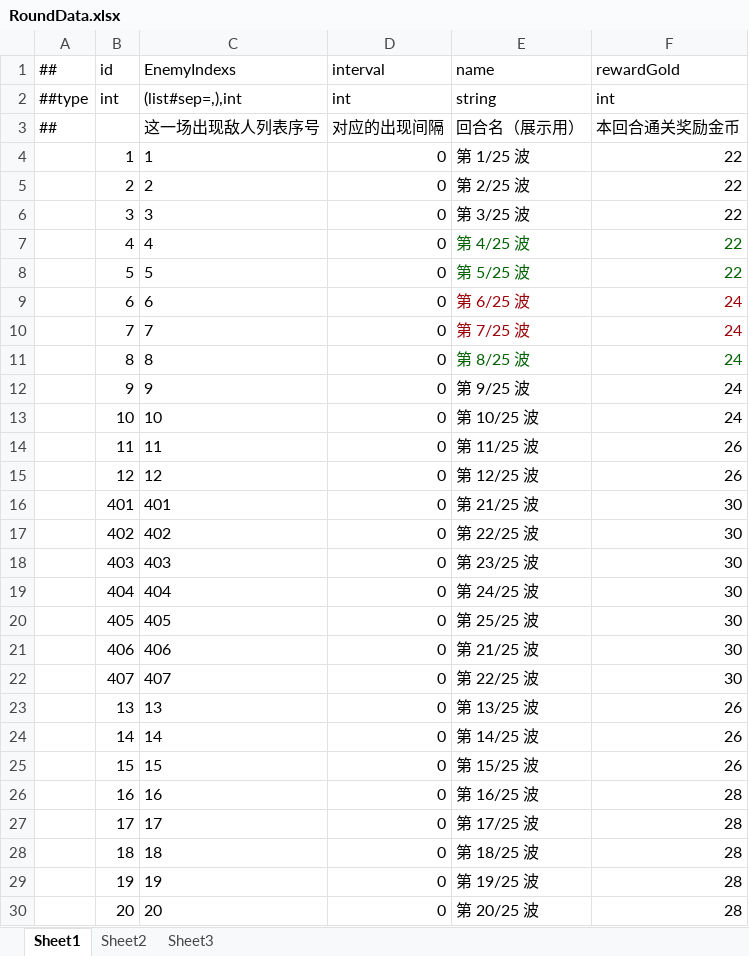
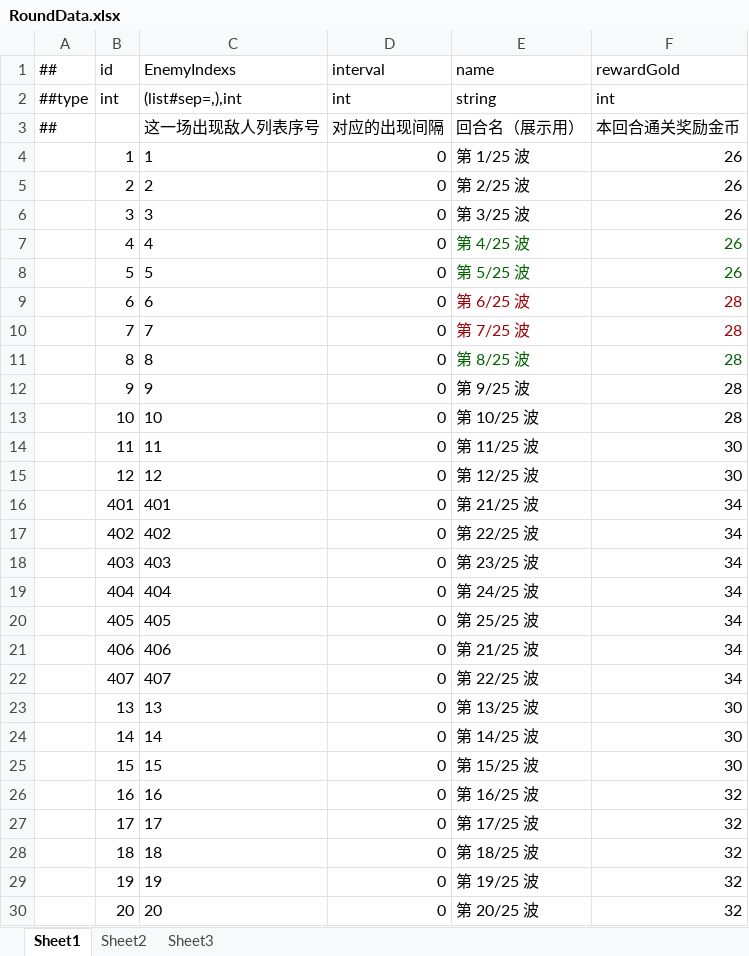
Before and after one commit to Eagle-Lai/MyTowerGame, an Excel workbook: Luban/Config/Datas/RoundData.xlsx, sheet Sheet1, drawn as a sheet; only a part is shown; values as stored, in another font and other column widths than the file's, no borders; the diff covers the shown part only; the diff names each change by its address in the sheet, - before the commit and + after, or states it on an @@ line.

```diff
--- a/Luban/Config/Datas/RoundData.xlsx (sheet Sheet1)
+++ b/Luban/Config/Datas/RoundData.xlsx (sheet Sheet1)
-F4:F8 (rewardGold): 22
+F4:F8 (rewardGold): 26
-F9:F13 (rewardGold): 24
+F9:F13 (rewardGold): 28
-F14:F15 (rewardGold): 26
+F14:F15 (rewardGold): 30
-F16:F22 (rewardGold): 30
+F16:F22 (rewardGold): 34
-F23:F25 (rewardGold): 26
+F23:F25 (rewardGold): 30
-F26:F30 (rewardGold): 28
+F26:F30 (rewardGold): 32
```
Also changed, not shown: 723 edited cells elsewhere in this sheet, Luban/Config/Datas/BulletData.xlsx, Luban/Config/Datas/EnemyData.xlsx, 20 other files.
